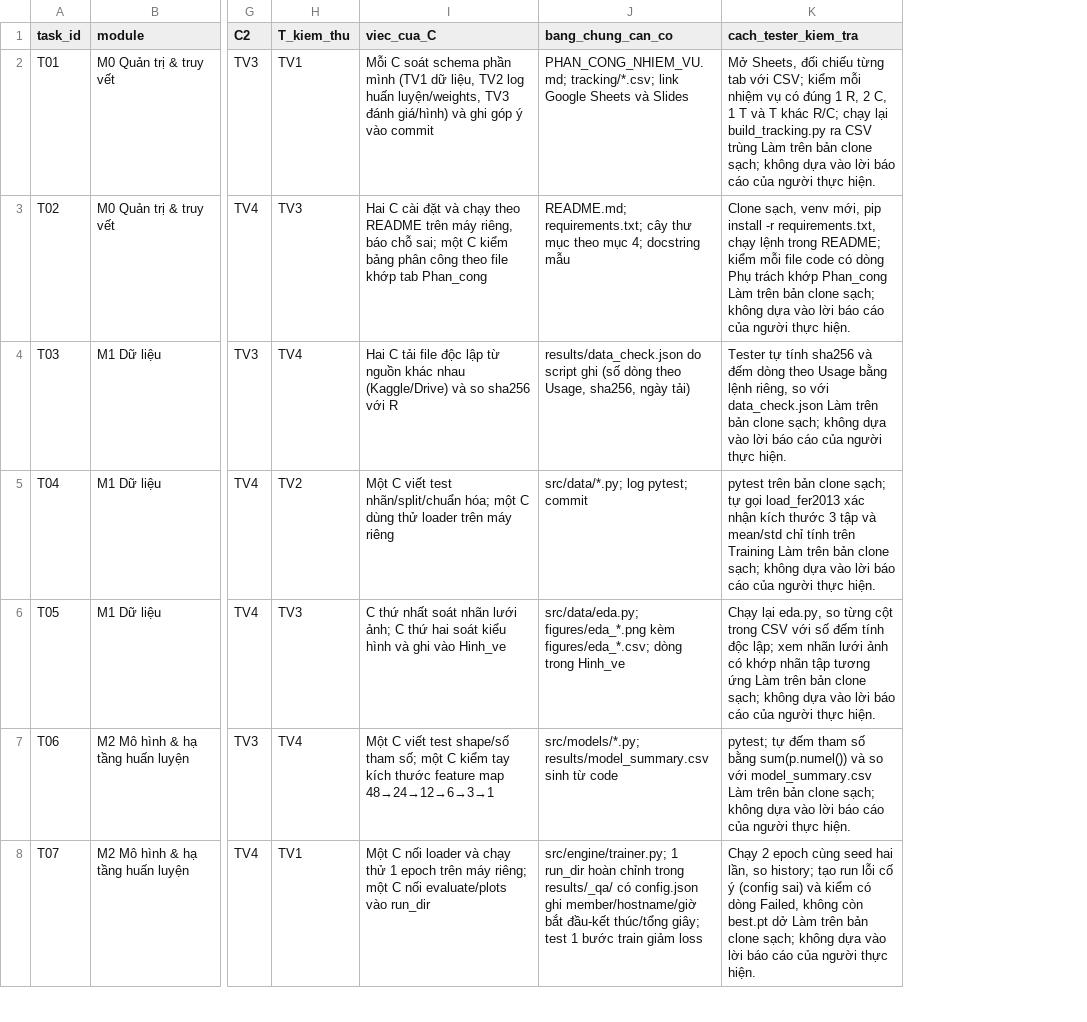
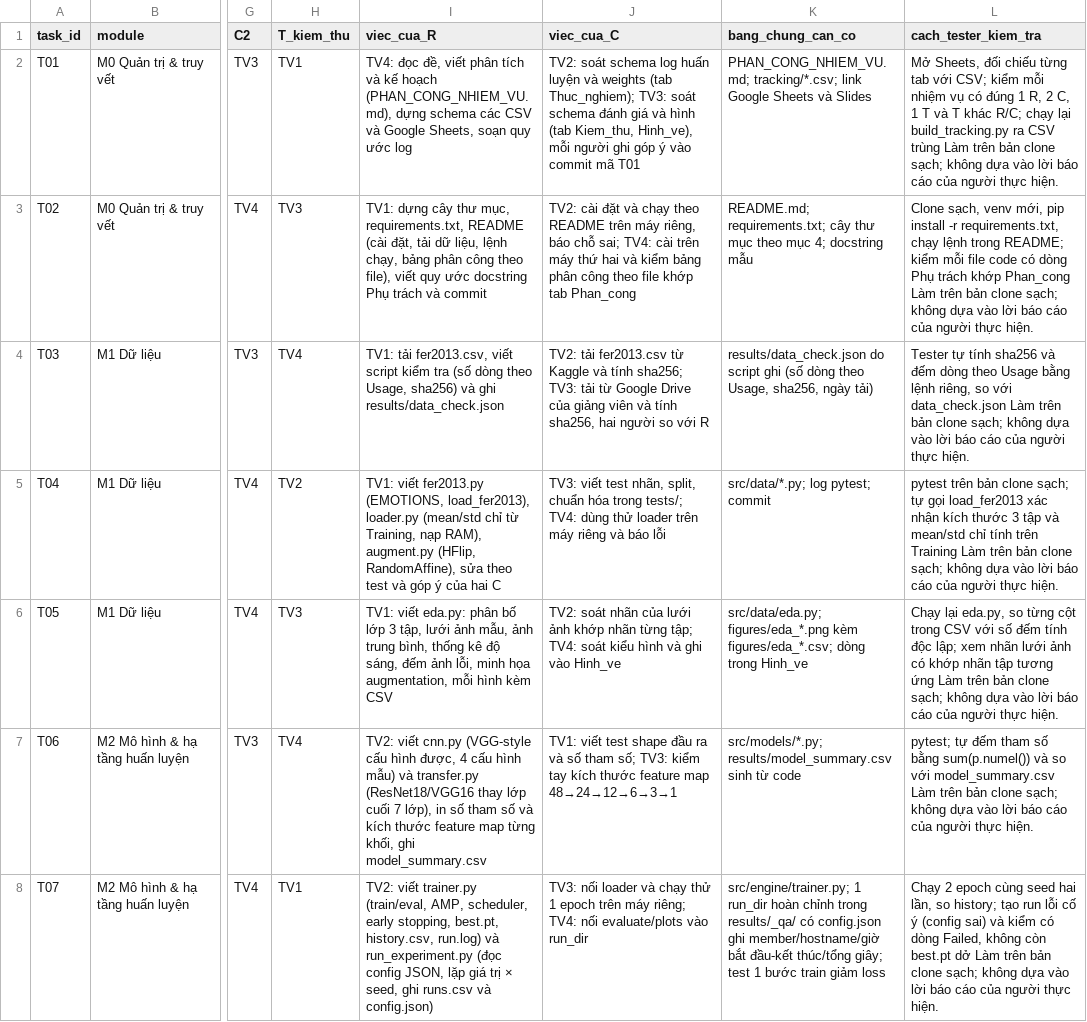
Before and after one commit to lpnHai2005/DeepLearning_Group, a CSV file: BTL02/tracking/tasks.csv, drawn as a sheet; only a part is shown, gaps mark what is left out; addresses are those after the commit; the diff covers the shown part only; the diff names each change by its address in the sheet, - before the commit and + after, or states it on an @@ line.

Commit message:
docs(T01): ghi rõ việc cụ thể của R, C1, C2 từng nhiệm vụ trong bảng phân công

```diff
--- a/BTL02/tracking/tasks.csv
+++ b/BTL02/tracking/tasks.csv
+column I (viec_cua_R), rows 2-8: TV4: đọc đề, viết phân tích và kế hoạch (PHAN_CONG_NHIEM_VU.md), dựng schema các CSV và Google Sheets, soạn quy ước log | TV1: dựng cây thư mục, requirements.txt, README (cài đặt, tải dữ liệu, lệnh chạy, bảng phân công theo file), viết quy ước docstring Phụ trách và commit | TV1: tải fer2013.csv, viết script kiểm tra (số dòng theo Usage, sha256) và ghi results/data_check.json | TV1: viết fer2013.py (EMOTIONS, load_fer2013), loader.py (mean/std chỉ từ Training, nạp RAM), augment.py (HFlip, RandomAffine), sửa theo test và góp ý của hai C | TV1: viết eda.py: phân bố lớp 3 tập, lưới ảnh mẫu, ảnh trung bình, thống kê độ sáng, đếm ảnh lỗi, minh họa augmentation, mỗi hình kèm CSV | TV2: viết cnn.py (VGG-style cấu hình được, 4 cấu hình mẫu) và transfer.py (ResNet18/VGG16 thay lớp cuối 7 lớp), in số tham số và kích thước feature map từng khối, ghi model_summary.csv | TV2: viết trainer.py (train/eval, AMP, scheduler, early stopping, best.pt, history.csv, run.log) và run_experiment.py (đọc config JSON, lặp giá trị × seed, ghi runs.csv và config.json)
-J2 (viec_cua_C): Mỗi C soát schema phần mình (TV1 dữ liệu, TV2 log huấn luyện/weights, TV3 đánh giá/hình) và ghi góp ý vào commit
+J2 (viec_cua_C): TV2: soát schema log huấn luyện và weights (tab Thuc_nghiem); TV3: soát schema đánh giá và hình (tab Kiem_thu, Hinh_ve), mỗi người ghi góp ý vào commit mã T01
-J3 (viec_cua_C): Hai C cài đặt và chạy theo README trên máy riêng, báo chỗ sai; một C kiểm bảng…
+J3 (viec_cua_C): TV2: cài đặt và chạy theo README trên máy riêng, báo chỗ sai; TV4: cài trên máy thứ hai và kiểm bảng…
-J4 (viec_cua_C): Hai C tải file độc lập từ nguồn khác nhau (Kaggle/Drive) và so sha256 với R
+J4 (viec_cua_C): TV2: tải fer2013.csv từ Kaggle và tính sha256; TV3: tải từ Google Drive của giảng viên và tính sha256, hai người so với R
-J5 (viec_cua_C): Một C viết test nhãn/split/chuẩn hóa; một C dùng thử loader trên máy riêng
+J5 (viec_cua_C): TV3: viết test nhãn, split, chuẩn hóa trong tests/; TV4: dùng thử loader trên máy riêng và báo lỗi
-J6 (viec_cua_C): C thứ nhất soát nhãn lưới ảnh; C thứ hai soát kiểu…
+J6 (viec_cua_C): TV2: soát nhãn của lưới ảnh khớp nhãn từng tập; TV4: soát kiểu…
-J7 (viec_cua_C): Một C viết test shape/số tham số; một C kiểm tay…
+J7 (viec_cua_C): TV1: viết test shape đầu ra và số tham số; TV3: kiểm tay…
-J8 (viec_cua_C): Một C nối loader và chạy thử 1 epoch trên máy riêng; một C nối evaluate/plots…
+J8 (viec_cua_C): TV3: nối loader và chạy thử 1 epoch trên máy riêng; TV4: nối evaluate/plots…
```
Also changed, not shown: 21 edited cells elsewhere in this file, 2 other files.
